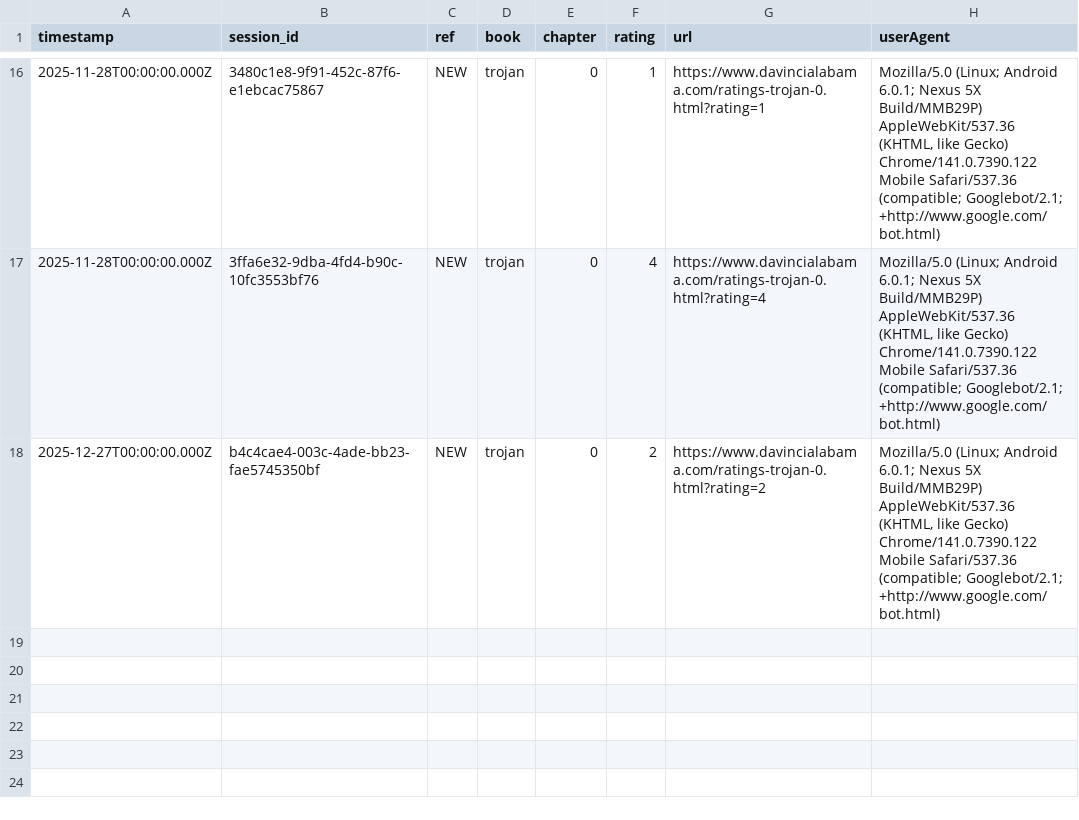
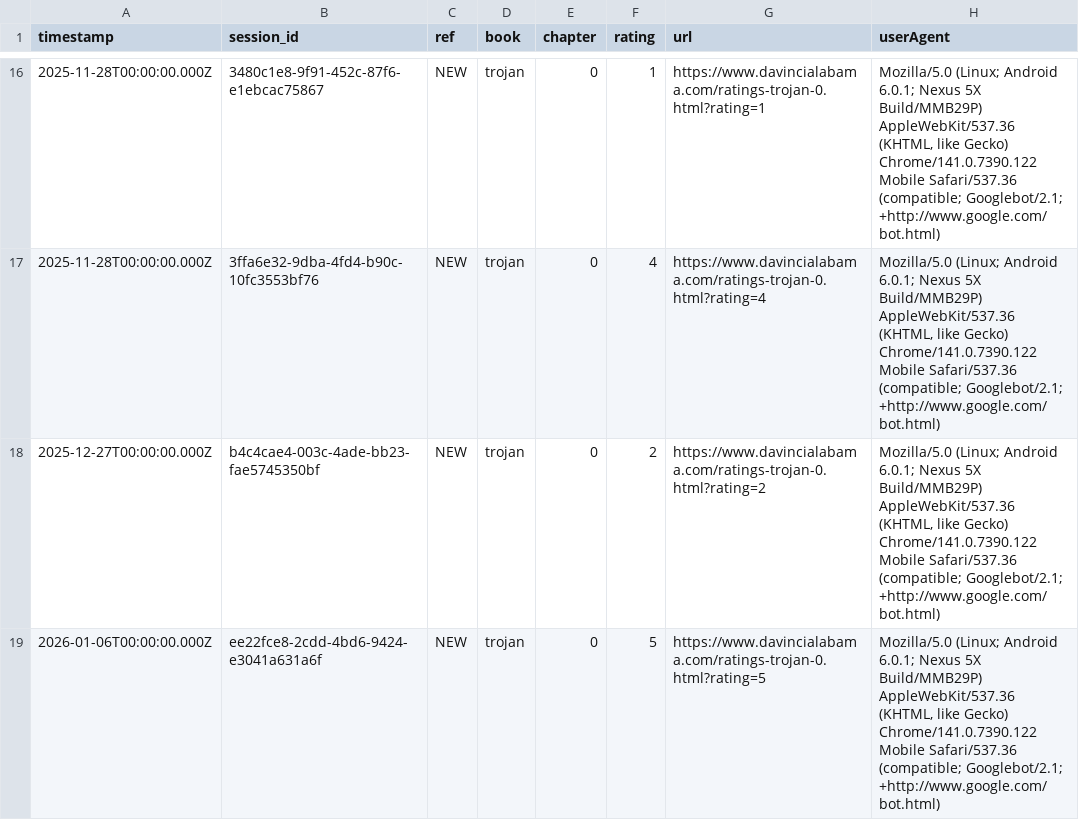
Before and after one commit to SMorris-DaVinci/referral-codes, a CSV file: ratings-log.csv, drawn as a sheet; only a part is shown, gaps mark what is left out.

Commit message:
Add rating

```diff
--- a/ratings-log.csv
+++ b/ratings-log.csv
@@ -18 +18,2 @@ timestamp,session_id,ref,book,chapter,rating,url,userAgent
 "2025-12-27T00:00:00.000Z","b4c4cae4-003c-4ade-bb23-fae5745350bf","NEW","trojan","0","2","https://www.davincialabama.com/ratings-trojan-0.html?rating=2","Mozilla/5.0 (Linux; Android 6.0.1; Nexus 5X Build/MMB29P) AppleWebKit/537.36 (KHTML, like Gecko) Chrome/141.0.7390.122 Mobile Safari/537.36 (compatible; Googlebot/2.1; +http://www.google.com/bot.html)"
+"2026-01-06T00:00:00.000Z","ee22fce8-2cdd-4bd6-9424-e3041a631a6f","NEW","trojan","0","5","https://www.davincialabama.com/ratings-trojan-0.html?rating=5","Mozilla/5.0 (Linux; Android 6.0.1; Nexus 5X Build/MMB29P) AppleWebKit/537.36 (KHTML, like Gecko) Chrome/141.0.7390.122 Mobile Safari/537.36 (compatible; Googlebot/2.1; +http://www.google.com/bot.html)"
```
